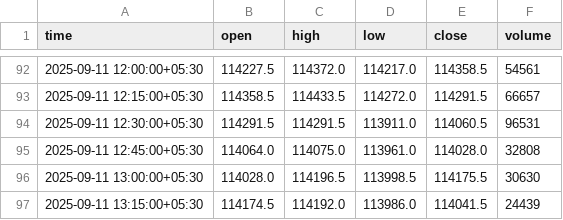
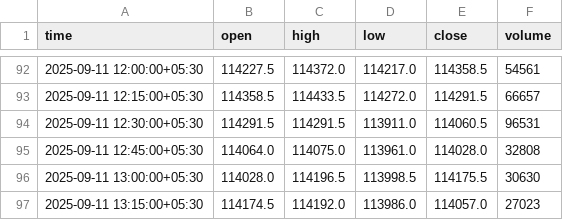
Before and after one commit to profit-adda-web/Chartbot, a CSV file: BTCUSD_20250910_20250911_15m.csv, drawn as a sheet; only a part is shown, gaps mark what is left out.

```diff
--- a/BTCUSD_20250910_20250911_15m.csv
+++ b/BTCUSD_20250910_20250911_15m.csv
@@ -96,2 +96,2 @@ time,open,high,low,close,volume
 2025-09-11 13:00:00+05:30,114028.0,114196.5,113998.5,114175.5,30630
-2025-09-11 13:15:00+05:30,114174.5,114192.0,113986.0,114041.5,24439
+2025-09-11 13:15:00+05:30,114174.5,114192.0,113986.0,114057.0,27023
```
